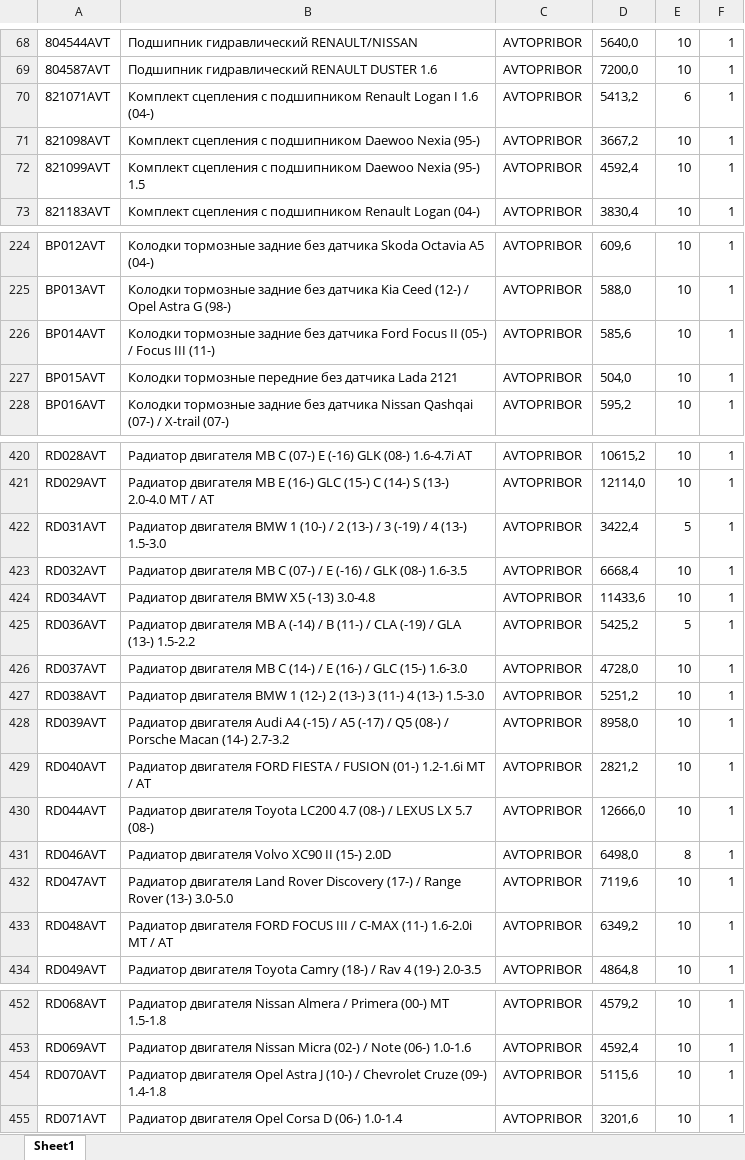
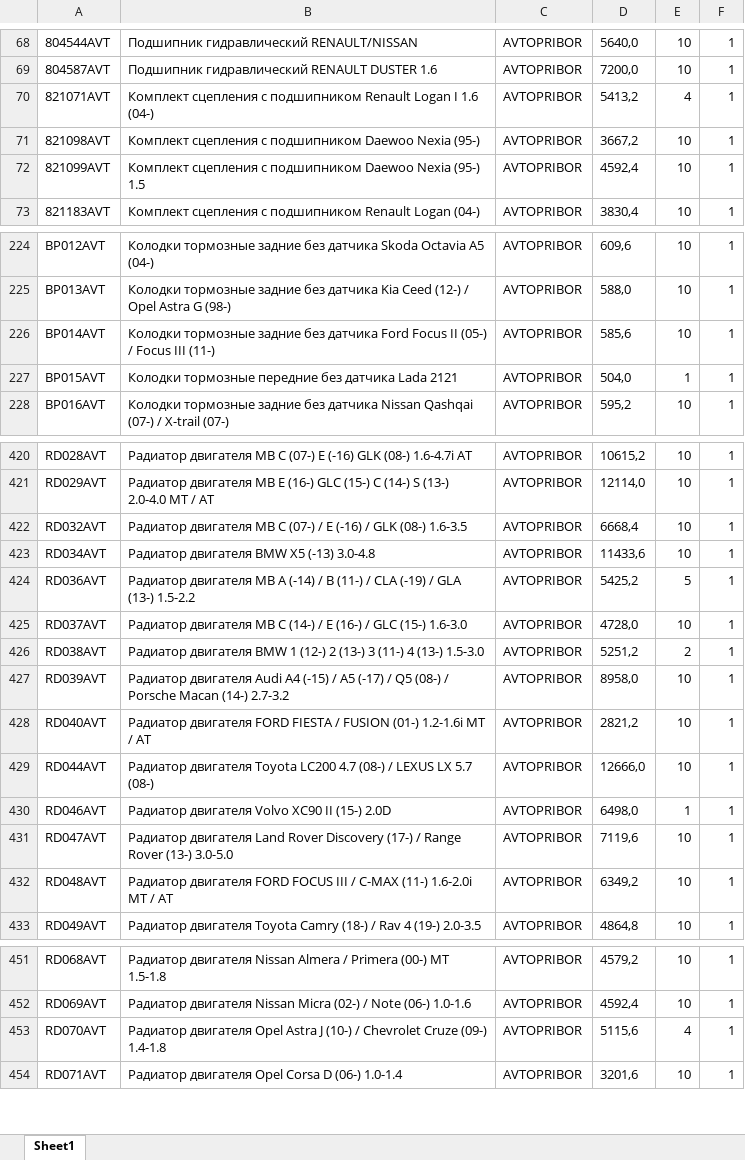
Before and after one commit to beton18/emex-co_project, an Excel workbook: price_for_emex.xlsx, sheet Sheet1, drawn as a sheet; only a part is shown, gaps mark what is left out; values as stored, in another font and other column widths than the file's, no borders; removed rows and columns are numbered as before the commit, all else as after; the diff names each change by its address in the sheet, - before the commit and + after, or states it on an @@ line.

Commit message:
Обновление фида EMEX - 2025-06-25 06:05

```diff
--- a/price_for_emex.xlsx (sheet Sheet1)
+++ b/price_for_emex.xlsx (sheet Sheet1)
-E70: 6
+E70: 4
-E227: 10
+E227: 1
-row 422: RD031AVT | Радиатор двигателя BMW 1 (10-) / 2 (13-) / 3 (-19) / 4 (13-) 1.5-3.0 | AVTOPRIBOR | 3422,4 | 5 | 1
-E426: 10
+E426: 2
-E430: 8
+E430: 1
-E453: 10
+E453: 4
```
